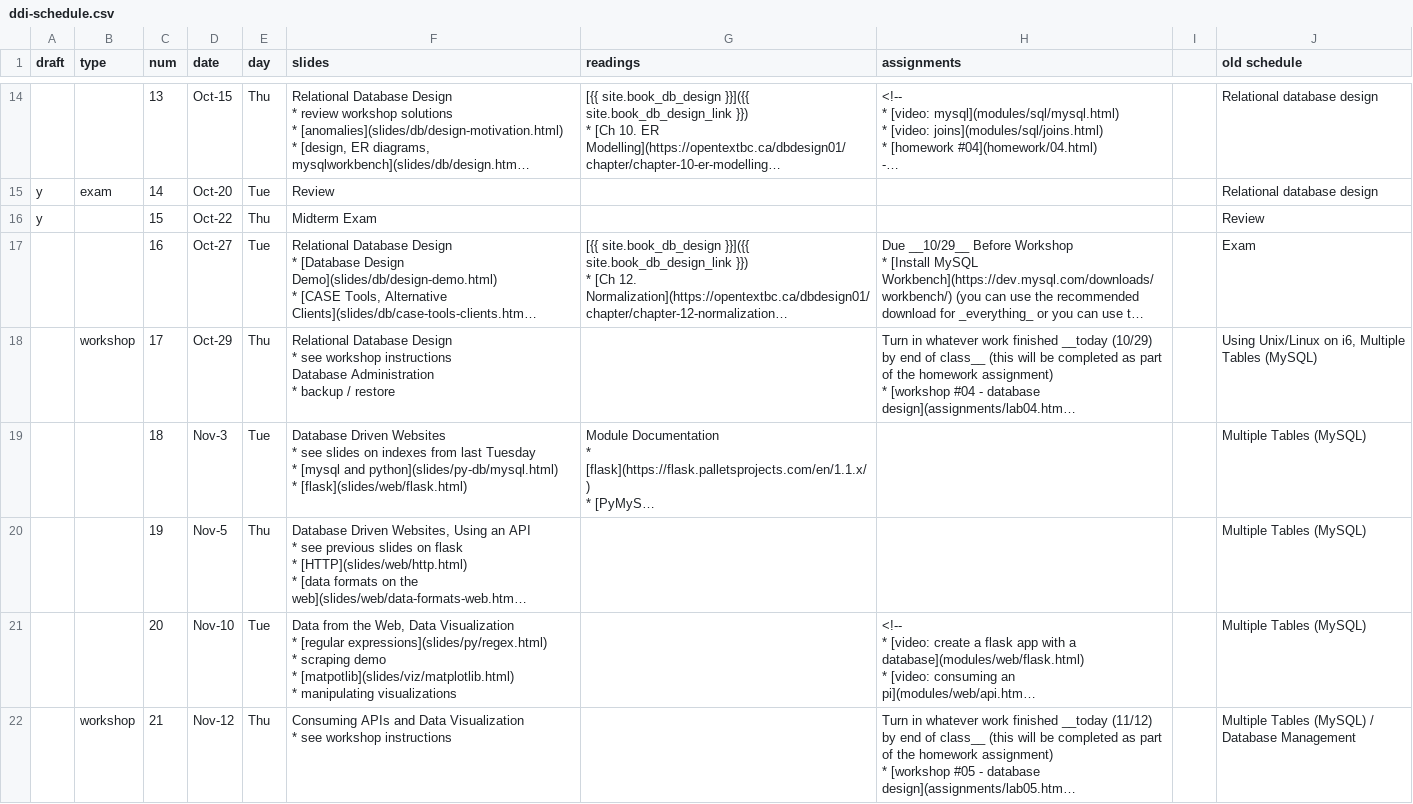
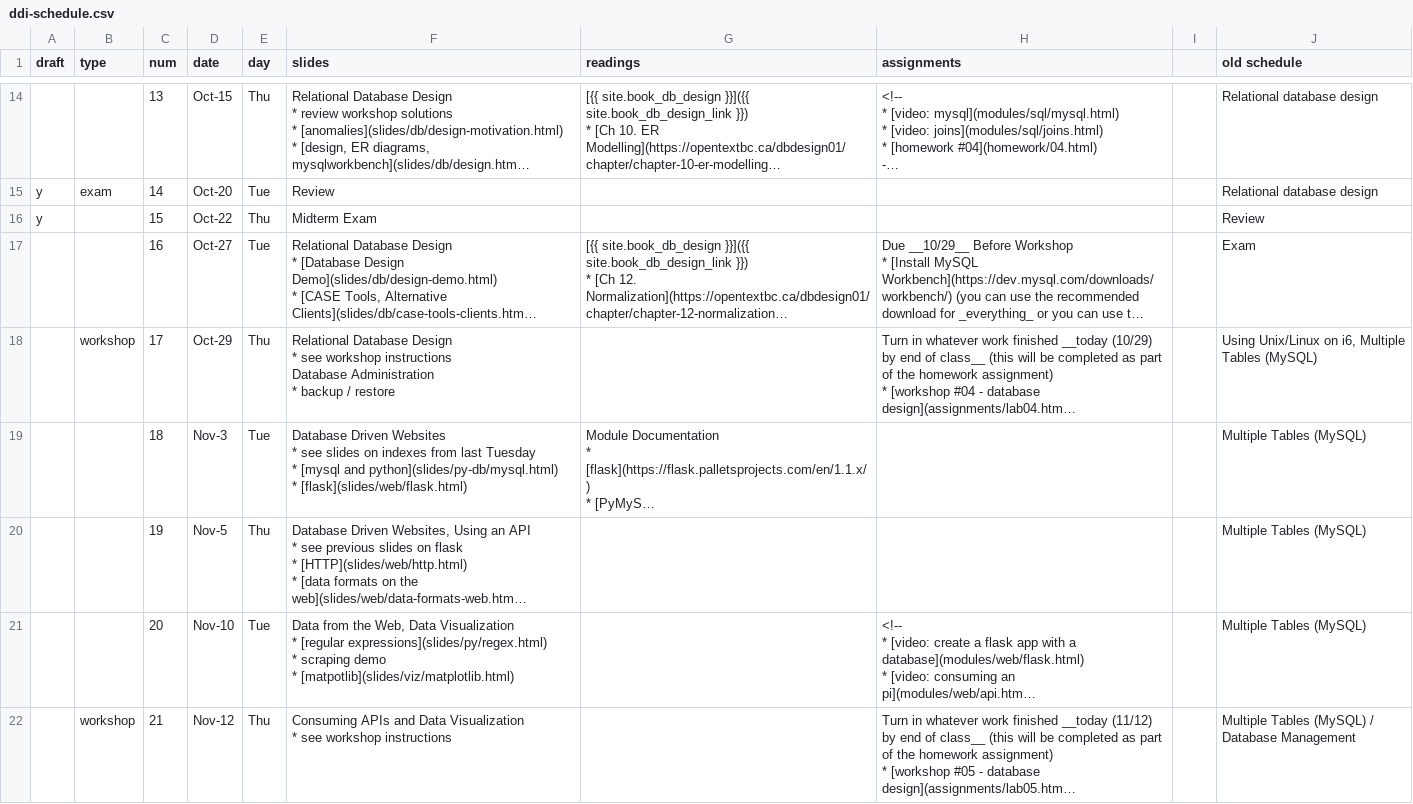
Before and after one commit to foureyes/csci-ua.0060-fall2020-001, a CSV file: _data/ddi-schedule.csv, drawn as a sheet; only a part is shown, gaps mark what is left out; long unchanged cells end in …; ↵ is a line break in a cell; the diff covers the shown part only; the diff names each change by its address in the sheet, - before the commit and + after, or states it on an @@ line.

```diff
--- a/_data/ddi-schedule.csv
+++ b/_data/ddi-schedule.csv
-F21 (slides): …* [matpotlib](slides/viz/matplotlib.html) ↵ * manipulating visualizations
+F21 (slides): …* [matpotlib](slides/viz/matplotlib.html)
```
Also changed, not shown: 7 edited cells elsewhere in this file, 6 other files.
